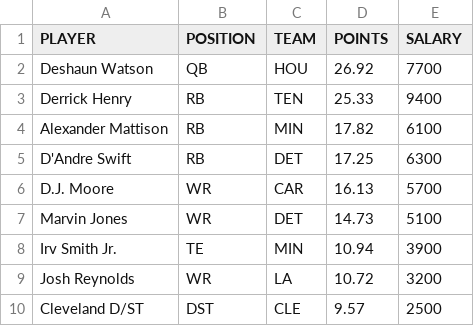
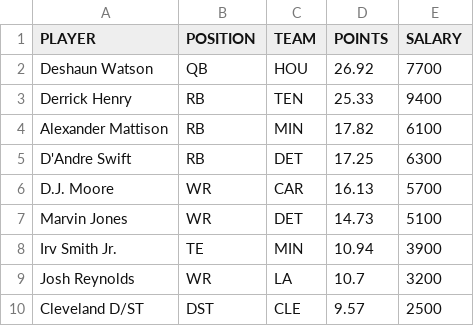
Before and after one commit to tomasokal/github_actions_examples, a CSV file: Output/example_calculation_output.csv, drawn as a sheet.

```diff
--- a/Output/example_calculation_output.csv
+++ b/Output/example_calculation_output.csv
@@ -8,3 +8,3 @@ Marvin Jones,WR,DET,14.73,5100
 Irv Smith Jr.,TE,MIN,10.94,3900
-Josh Reynolds,WR,LA,10.72,3200
+Josh Reynolds,WR,LA,10.7,3200
 Cleveland D/ST,DST,CLE,9.57,2500
```
